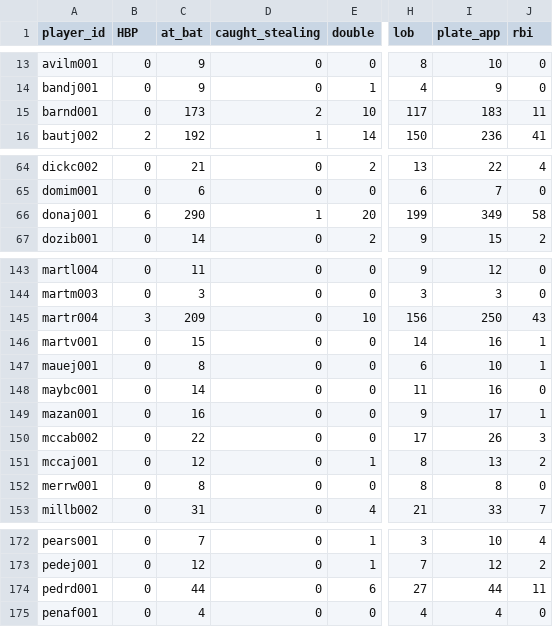
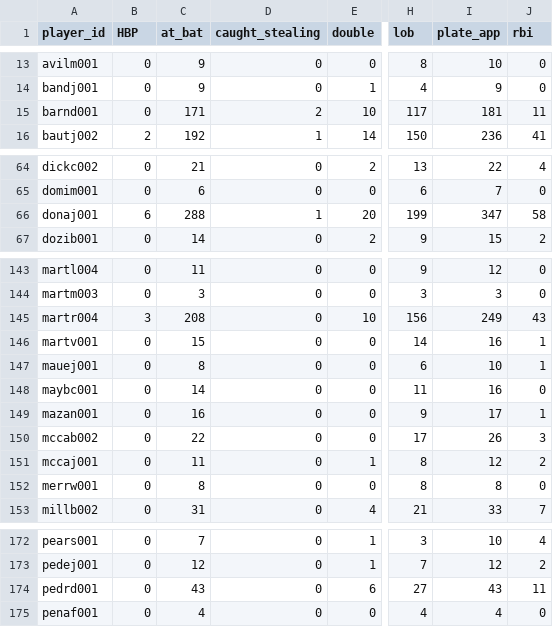
Before and after one commit to lingsin5234/BaseballStats, a CSV file: STATS.csv, drawn as a sheet; only a part is shown, gaps mark what is left out; the diff covers the shown part only; the diff names each change by its address in the sheet, - before the commit and + after, or states it on an @@ line.

Commit message:
fix up at-bat plate-app

```diff
--- a/STATS.csv
+++ b/STATS.csv
-C15 (at_bat): 173
+C15 (at_bat): 171
-I15 (plate_app): 183
+I15 (plate_app): 181
-C66 (at_bat): 290
+C66 (at_bat): 288
-I66 (plate_app): 349
+I66 (plate_app): 347
-C145 (at_bat): 209
+C145 (at_bat): 208
-I145 (plate_app): 250
+I145 (plate_app): 249
-C151 (at_bat): 12
+C151 (at_bat): 11
-I151 (plate_app): 13
+I151 (plate_app): 12
-C174 (at_bat): 44
+C174 (at_bat): 43
-I174 (plate_app): 44
+I174 (plate_app): 43
```
Also changed, not shown: 4 edited cells elsewhere in this file.
